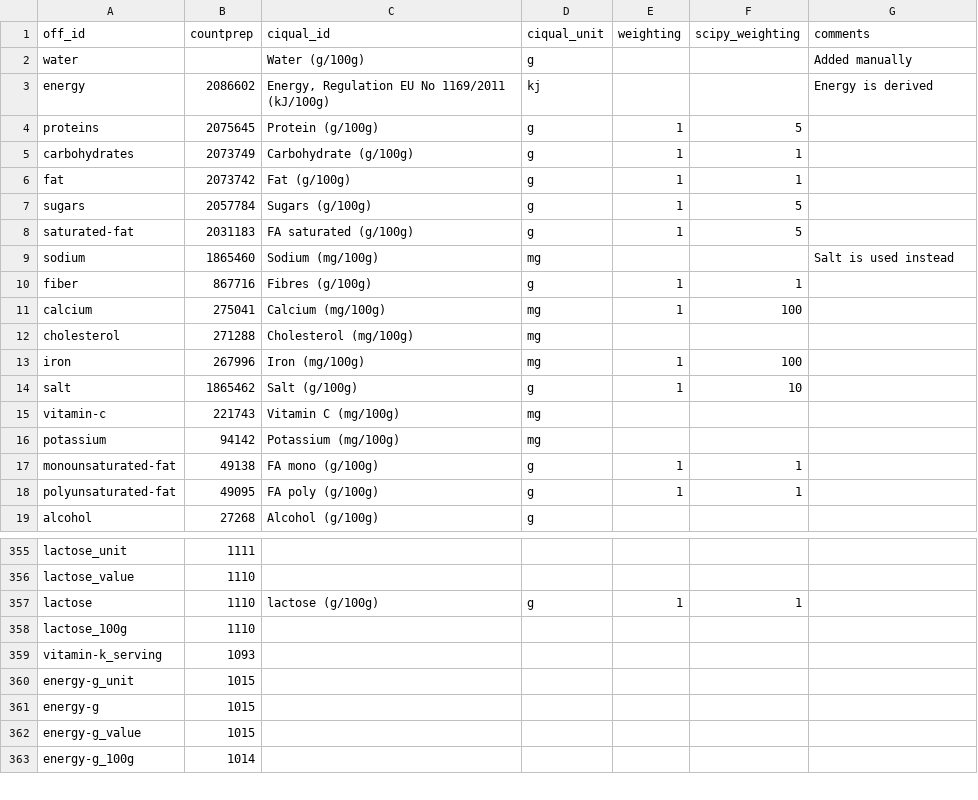
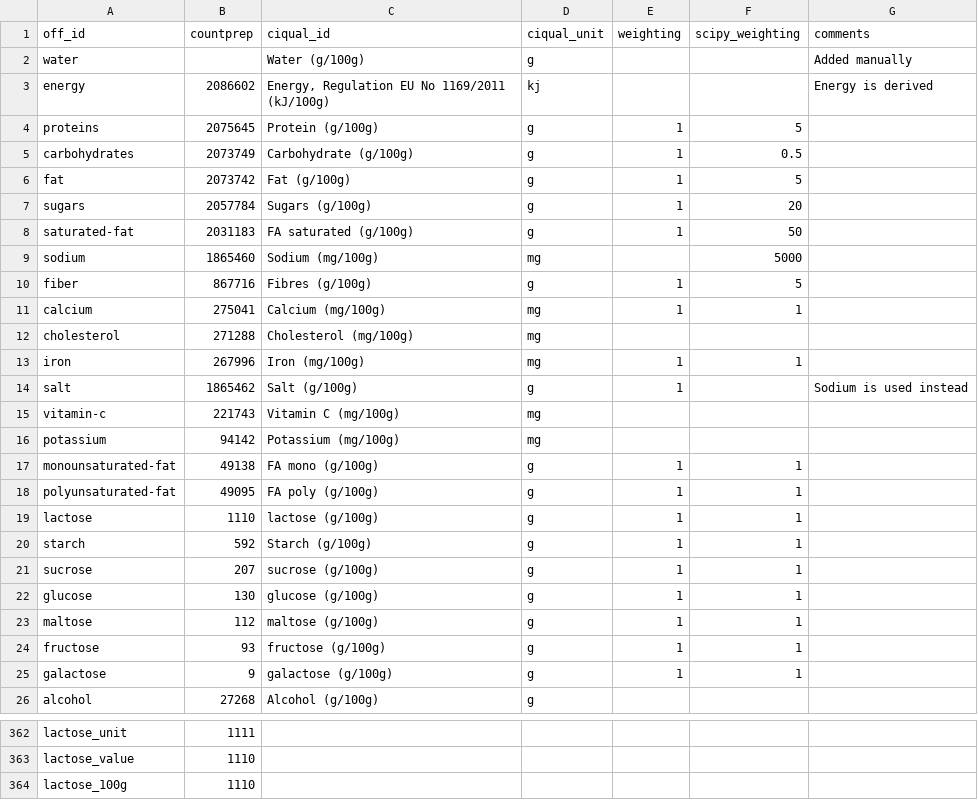
Before and after one commit to openfoodfacts/recipe-estimator, a CSV file: recipe_estimator/assets/nutrient_map.csv, drawn as a sheet; only a part is shown, gaps mark what is left out; the shorter side is filled out with more unchanged rows; the diff names each change by its address in the sheet, - before the commit and + after, or states it on an @@ line.

Commit message:
Adjust weightings for best results
Signed-off-by: John Gomersall <thegoms@gmail.com>

```diff
--- a/recipe_estimator/assets/nutrient_map.csv
+++ b/recipe_estimator/assets/nutrient_map.csv
-F5 (scipy_weighting): 1
+F5 (scipy_weighting): 0.5
-F6 (scipy_weighting): 1
+F6 (scipy_weighting): 5
-F7 (scipy_weighting): 5
+F7 (scipy_weighting): 20
-F8 (scipy_weighting): 5
+F8 (scipy_weighting): 50
-F9 (scipy_weighting): (empty)
+F9 (scipy_weighting): 5000
-G9 (comments): Salt is used instead
+G9 (comments): (empty)
-F10 (scipy_weighting): 1
+F10 (scipy_weighting): 5
-F11 (scipy_weighting): 100
+F11 (scipy_weighting): 1
-F13 (scipy_weighting): 100
+F13 (scipy_weighting): 1
-F14 (scipy_weighting): 10
+F14 (scipy_weighting): (empty)
-G14 (comments): (empty)
+G14 (comments): Sodium is used instead
@@ row 357 moved to row 19: lactose @@
@@ row 401 moved to row 20: starch @@
@@ row 500 moved to row 21: sucrose @@
@@ row 569 moved to row 22: glucose @@
@@ row 620 moved to row 23: maltose @@
@@ row 672 moved to row 24: fructose @@
@@ row 1448 moved to row 25: galactose @@
```
Also changed, not shown: 1 other file.
